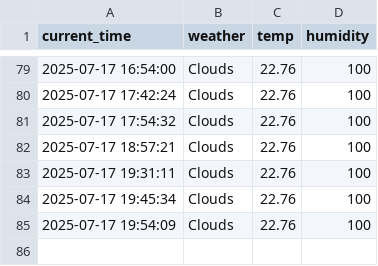
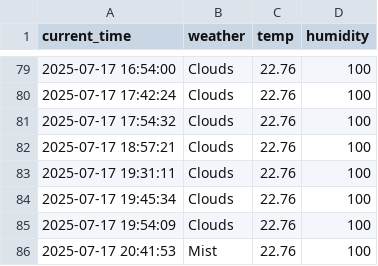
Before and after one commit to LeeSangJun3/seoul_weather_5m, a CSV file: seoul_weather.csv, drawn as a sheet; only a part is shown, gaps mark what is left out; the diff names each change by its address in the sheet, - before the commit and + after, or states it on an @@ line.

```diff
--- a/seoul_weather.csv
+++ b/seoul_weather.csv
+row 86: 2025-07-17 20:41:53 | Mist | 22.76 | 100
```
